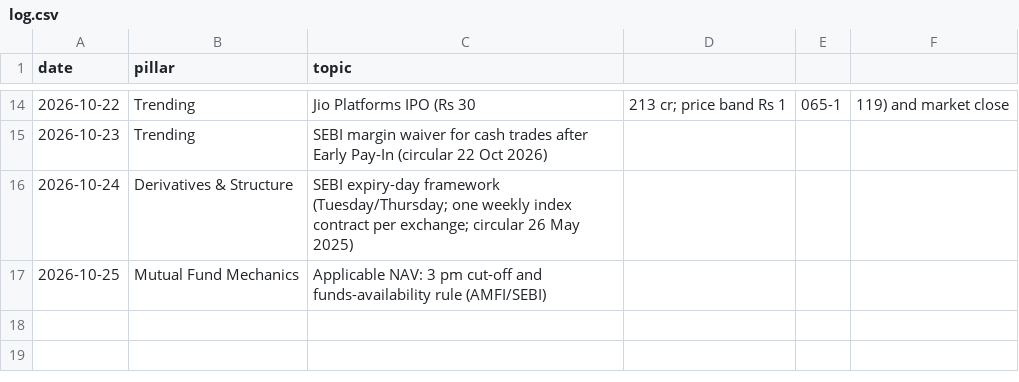
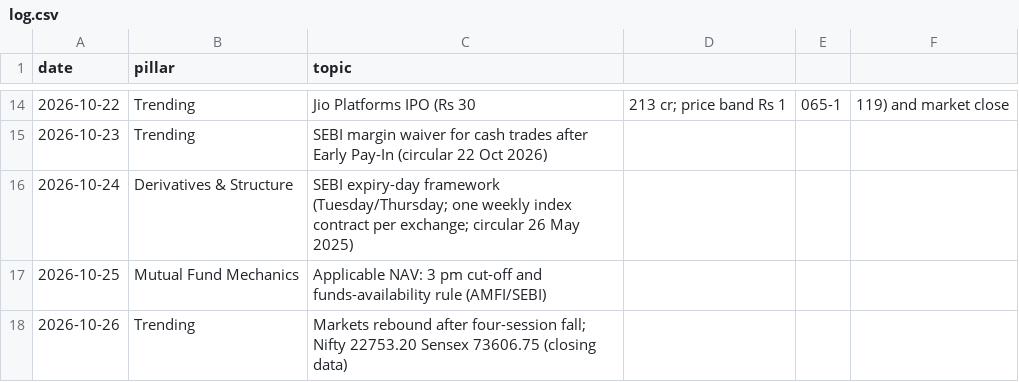
Before and after one commit to darshildshah211/dds-posters, a CSV file: linkedin/log.csv, drawn as a sheet; only a part is shown, gaps mark what is left out.

```diff
--- a/linkedin/log.csv
+++ b/linkedin/log.csv
@@ -17 +17,2 @@ date,pillar,topic
 2026-10-25,Mutual Fund Mechanics,Applicable NAV: 3 pm cut-off and funds-availability rule (AMFI/SEBI)
+2026-10-26,Trending,Markets rebound after four-session fall; Nifty 22753.20 Sensex 73606.75 (closing data)
```
Also changed, not shown: 2 other files.
